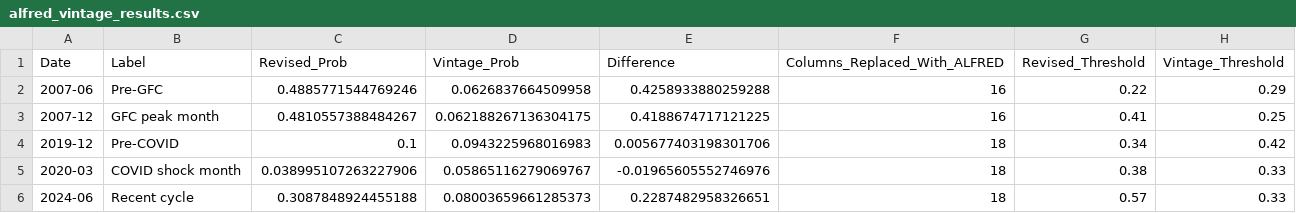
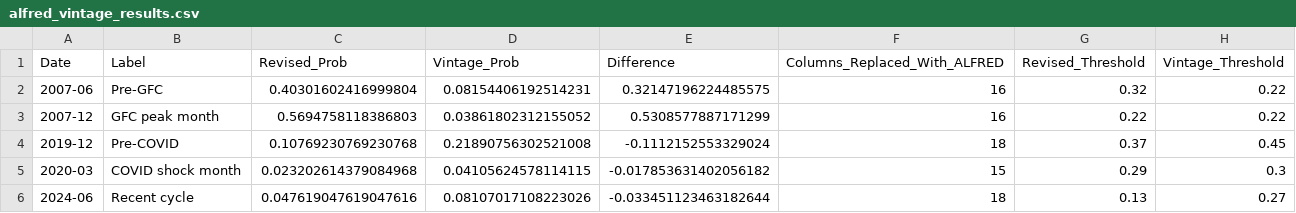
Before and after one commit to ajg5226/Econ-Dashboard, a CSV file: data/models/alfred_vintage_results.csv, drawn as a sheet.

```diff
--- a/data/models/alfred_vintage_results.csv
+++ b/data/models/alfred_vintage_results.csv
@@ -1,6 +1,6 @@
 Date,Label,Revised_Prob,Vintage_Prob,Difference,Columns_Replaced_With_ALFRED,Revised_Threshold,Vintage_Threshold
-2007-06,Pre-GFC,0.4885771544769246,0.0626837664509958,0.4258933880259288,16,0.22,0.29
-2007-12,GFC peak month,0.4810557388484267,0.062188267136304175,0.4188674717121225,16,0.41,0.25
-2019-12,Pre-COVID,0.1,0.0943225968016983,0.005677403198301706,18,0.34,0.42
-2020-03,COVID shock month,0.038995107263227906,0.05865116279069767,-0.01965605552746976,18,0.38,0.33
-2024-06,Recent cycle,0.3087848924455188,0.08003659661285373,0.2287482958326651,18,0.57,0.33
+2007-06,Pre-GFC,0.40301602416999804,0.08154406192514231,0.32147196224485575,16,0.32,0.22
+2007-12,GFC peak month,0.5694758118386803,0.03861802312155052,0.5308577887171299,16,0.22,0.22
+2019-12,Pre-COVID,0.10769230769230768,0.21890756302521008,-0.1112152553329024,18,0.37,0.45
+2020-03,COVID shock month,0.023202614379084968,0.04105624578114115,-0.017853631402056182,15,0.29,0.3
+2024-06,Recent cycle,0.047619047619047616,0.08107017108223026,-0.033451123463182644,18,0.13,0.27
```
Also changed, not shown: data/models/backtest_results.csv, data/models/metrics.csv, 29 other files.
